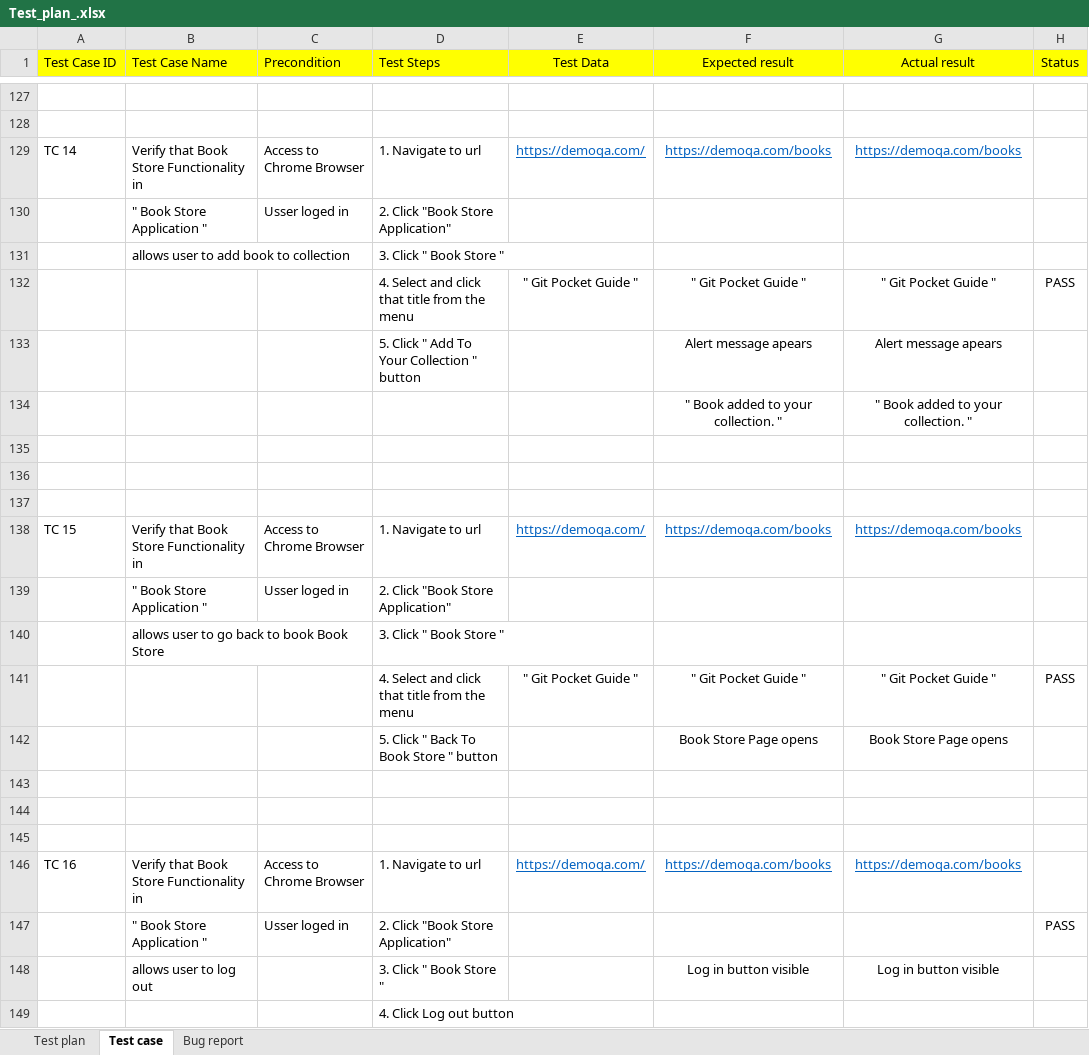
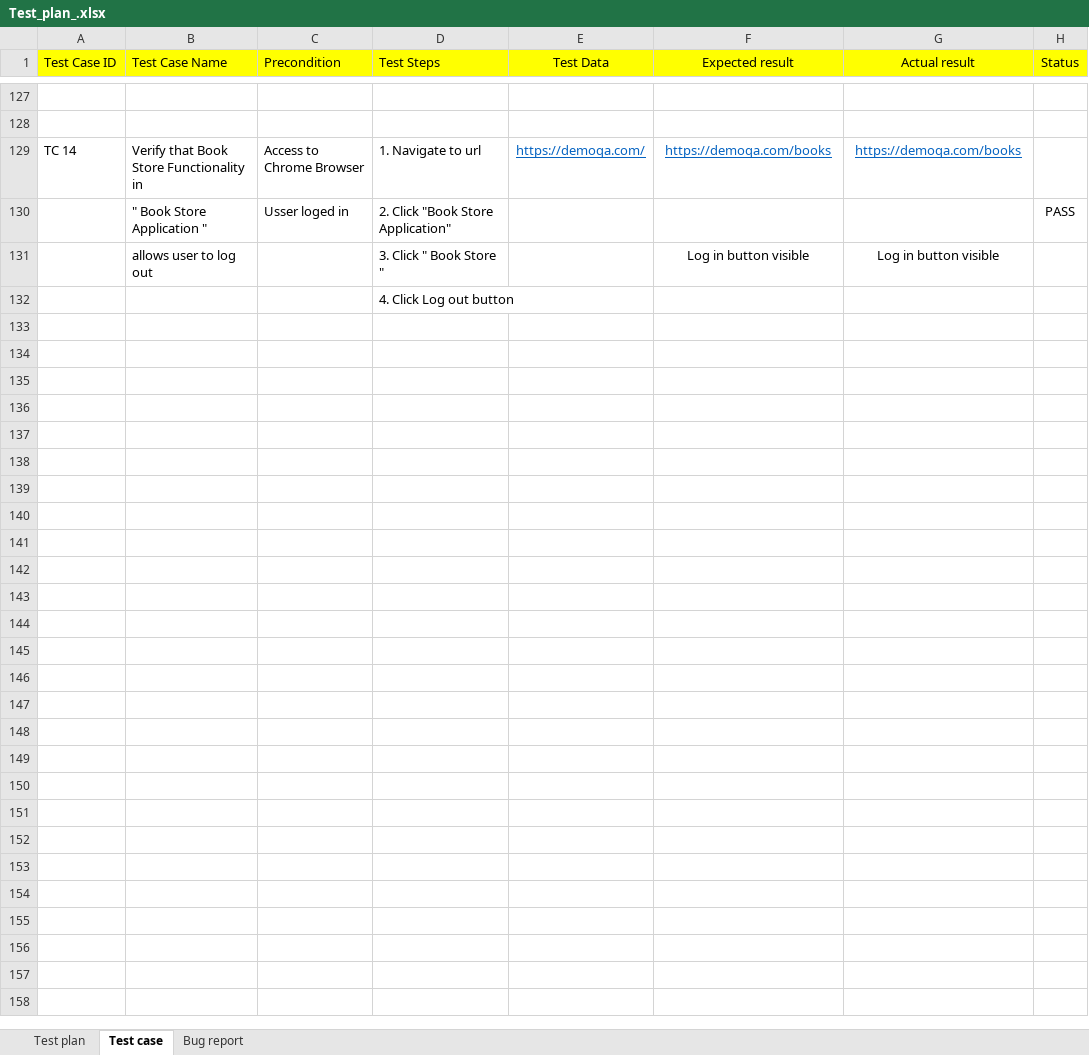
Before and after one commit to sandrakrstic/Demoqa_site_documentation, an Excel workbook: Test_plan_.xlsx, sheet Test case, drawn as a sheet; only a part is shown, gaps mark what is left out; values as stored, in another font and other column widths than the file's, no borders; the diff names each change by its address in the sheet, - before the commit and + after, or states it on an @@ line.

Commit message:
new

```diff
--- a/Test_plan_.xlsx (sheet Test case)
+++ b/Test_plan_.xlsx (sheet Test case)
-row 130:  | " Book Store Application " | Usser loged in | 2. Click "Book Store Application"
-row 131:  | allows user to add book to collection |  | 3. Click " Book Store "
-row 132:  |  |  | 4. Select and click that title from the menu | " Git Pocket Guide " | " Git Pocket Guide " | " Git Pocket Guide " | PASS
-row 133:  |  |  | 5. Click " Add To Your Collection " button |  | Alert message apears | Alert message apears
-row 134:  |  |  |  |  | " Book added to your collection. " | " Book added to your collection. "
-row 135: (empty)
-row 136: (empty)
-row 137: (empty)
-row 138: TC 15 | Verify that Book Store Functionality in | Access to Chrome Browser | 1. Navigate to url | https://demoqa.com/ | https://demoqa.com/books | https://demoqa.com/books
-row 139:  | " Book Store Application " | Usser loged in | 2. Click "Book Store Application"
-row 140:  | allows user to go back to book Book Store |  | 3. Click " Book Store "
-row 141:  |  |  | 4. Select and click that title from the menu | " Git Pocket Guide " | " Git Pocket Guide " | " Git Pocket Guide " | PASS
-row 142:  |  |  | 5. Click " Back To Book Store " button |  | Book Store Page opens | Book Store Page opens
-row 143: (empty)
-row 144: (empty)
-row 145: (empty)
-row 146: TC 16 | Verify that Book Store Functionality in | Access to Chrome Browser | 1. Navigate to url | https://demoqa.com/ | https://demoqa.com/books | https://demoqa.com/books
```
Also changed, not shown: sheet Test plan.
